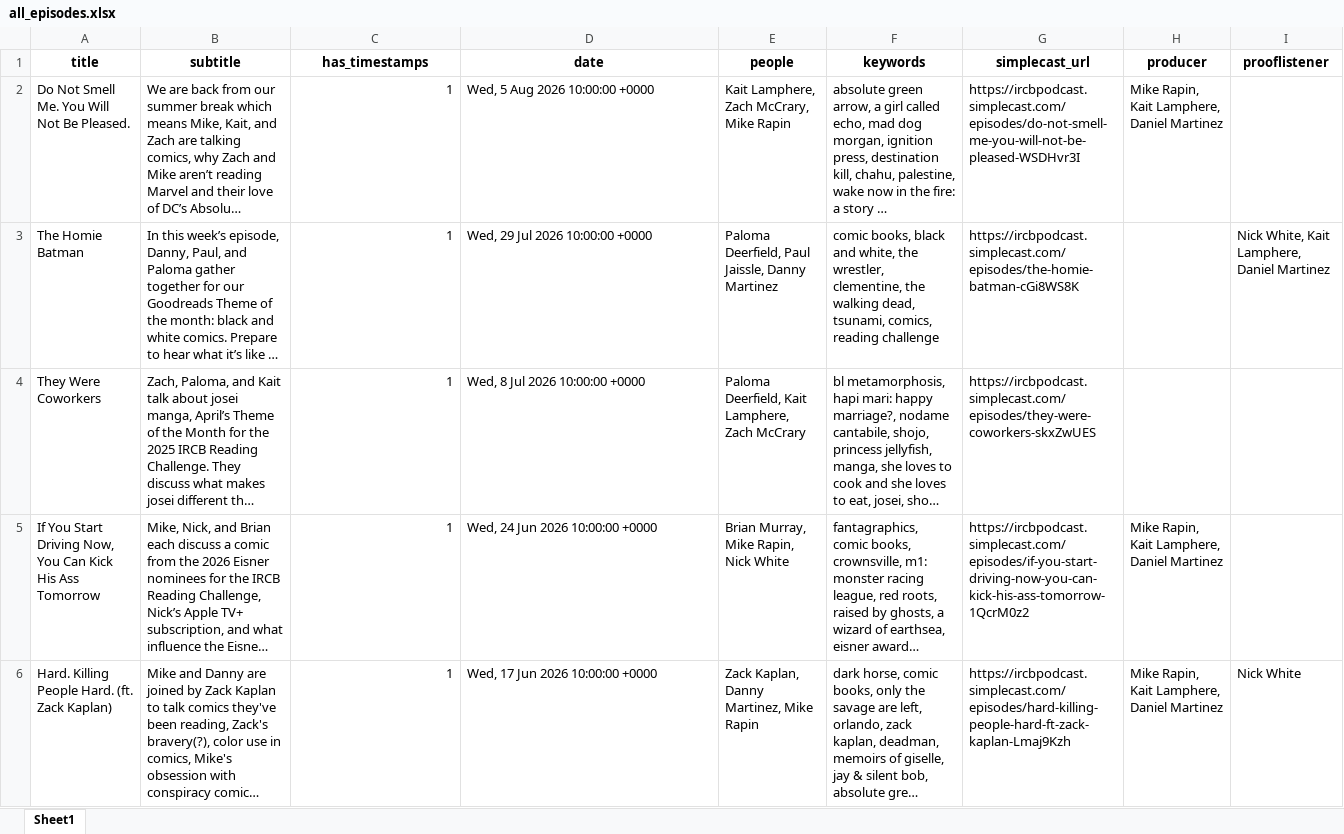
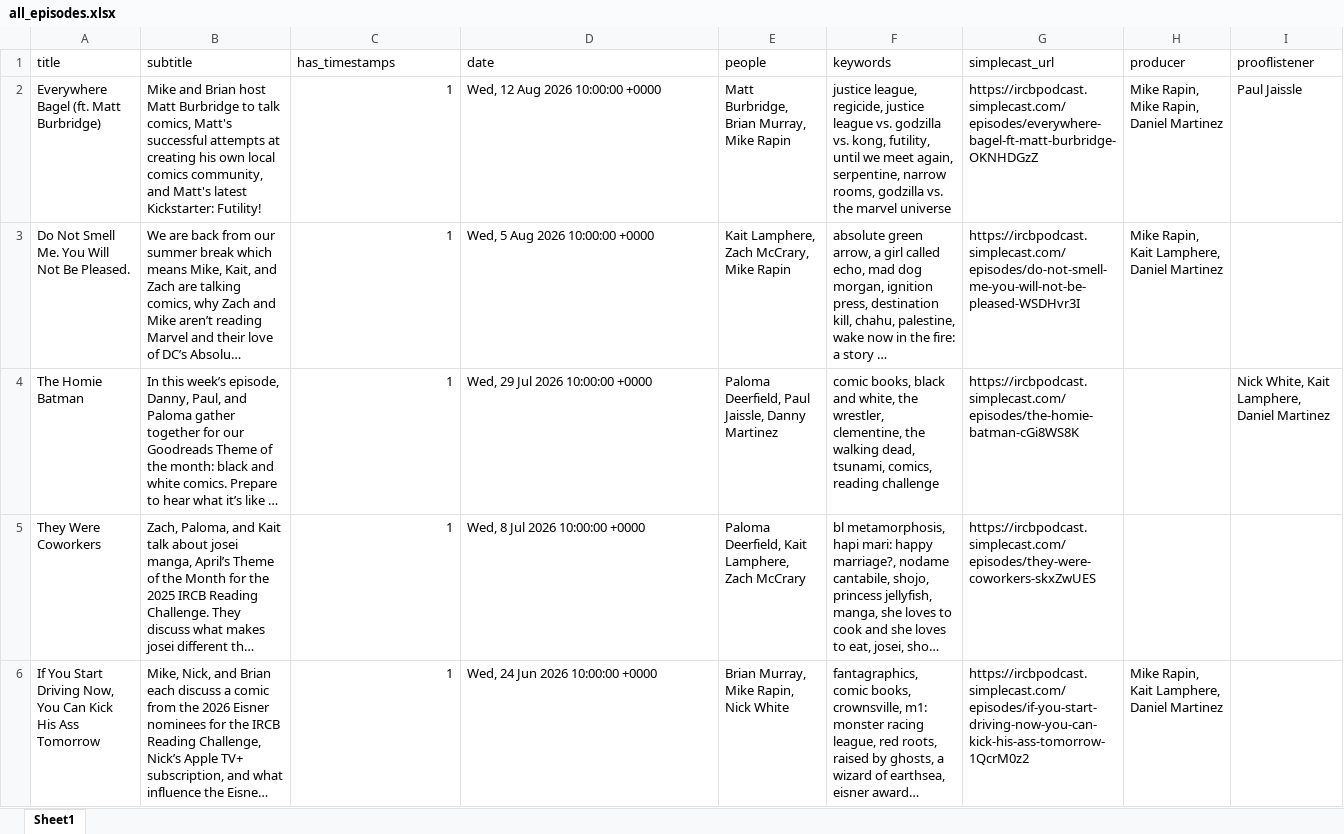
Before and after one commit to sshugars/ircb, an Excel workbook: tables/all_episodes.xlsx, sheet Sheet1, drawn as a sheet; only a part is shown; the shorter side is filled out with more unchanged rows; long unchanged cells end in …; values as stored, in another font and other column widths than the file's, no borders; rows hold the shown columns only; the diff covers the shown part only; the diff names each change by its address in the sheet, - before the commit and + after, or states it on an @@ line.

Commit message:
update latest data

```diff
--- a/tables/all_episodes.xlsx (sheet Sheet1)
+++ b/tables/all_episodes.xlsx (sheet Sheet1)
@@ A1:I1 bold: on → off, alignment: center → left @@
+row 2: Everywhere Bagel (ft. Matt Burbridge) | Mike and Brian host Matt Burbridge to talk comics, Matt's successful attempts at creating his own local comics community, and Matt's latest Kickstarter: Futility! | 1 | Wed, 12 Aug 2026 10:00:00 +0000 | Matt Burbridge, Brian Murray, Mike Rapin | justice league, regicide, justice league vs. godzilla vs. kong, futility, until we meet again, serpentine, narrow rooms, godzilla vs. the marvel universe | https://ircbpodcast.simplecast.com/episodes/everywhere-bagel-ft-matt-burbridge-OKNHDGzZ | Mike Rapin, Mike Rapin, Daniel Martinez | Paul Jaissle
```
Also changed, not shown: cell formats elsewhere in this sheet, tables/public_feed_comics.xlsx, 1 other file.
